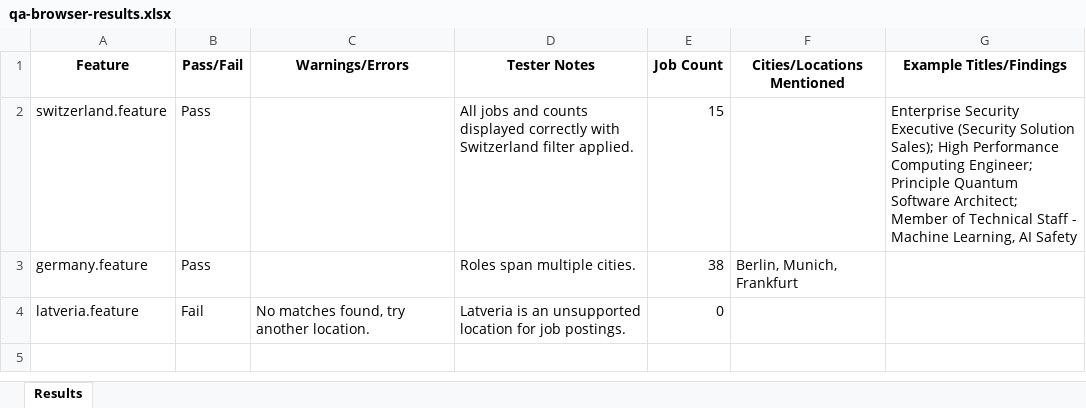
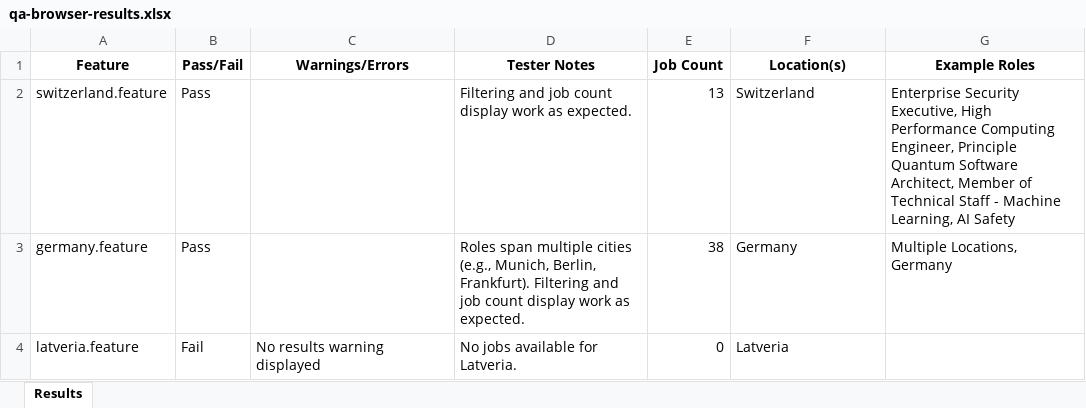
Before and after one commit to aymenfurter/browser-automation, an Excel workbook: qa-browser-results.xlsx, sheet Results, drawn as a sheet; values as stored, in another font and other column widths than the file's, no borders; the diff names each change by its address in the sheet, - before the commit and + after, or states it on an @@ line.

```diff
--- a/qa-browser-results.xlsx (sheet Results)
+++ b/qa-browser-results.xlsx (sheet Results)
-F1: Cities/Locations Mentioned
+F1: Location(s)
-G1: Example Titles/Findings
+G1: Example Roles
-D2 (Tester Notes): All jobs and counts displayed correctly with Switzerland filter applied.
+D2 (Tester Notes): Filtering and job count display work as expected.
-E2 (Job Count): 15
+E2 (Job Count): 13
-F2 (Location(s)): (empty)
+F2 (Location(s)): Switzerland
-G2 (Example Roles): Enterprise Security Executive (Security Solution Sales); High Performance Computing Engineer; Principle Quantum Software Architect; Member of…
+G2 (Example Roles): Enterprise Security Executive, High Performance Computing Engineer, Principle Quantum Software Architect, Member of…
-D3 (Tester Notes): …span multiple cities.
+D3 (Tester Notes): …span multiple cities (e.g., Munich, Berlin, Frankfurt). Filtering and job count display work as expected.
-F3 (Location(s)): Berlin, Munich, Frankfurt
+F3 (Location(s)): Germany
-G3 (Example Roles): (empty)
+G3 (Example Roles): Multiple Locations, Germany
-C4 (Warnings/Errors): No matches found, try another location.
+C4 (Warnings/Errors): No results warning displayed
-D4 (Tester Notes): Latveria is an unsupported location for job postings.
+D4 (Tester Notes): No jobs available for Latveria.
-F4 (Location(s)): (empty)
+F4 (Location(s)): Latveria
```
Also changed, not shown: 1 other file.
